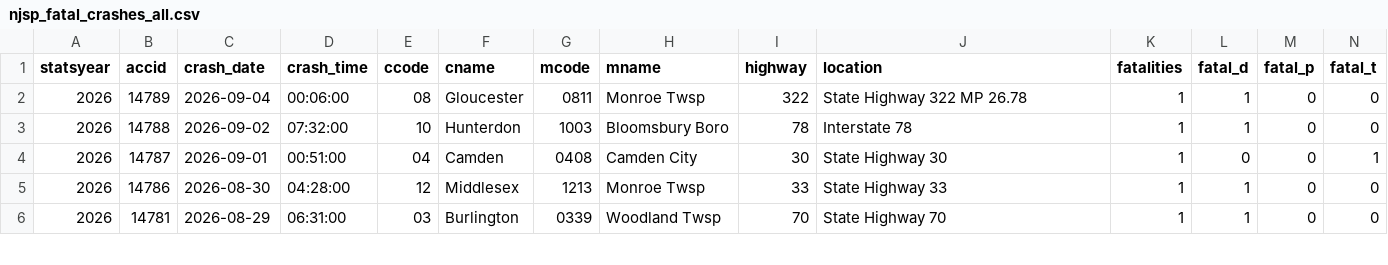
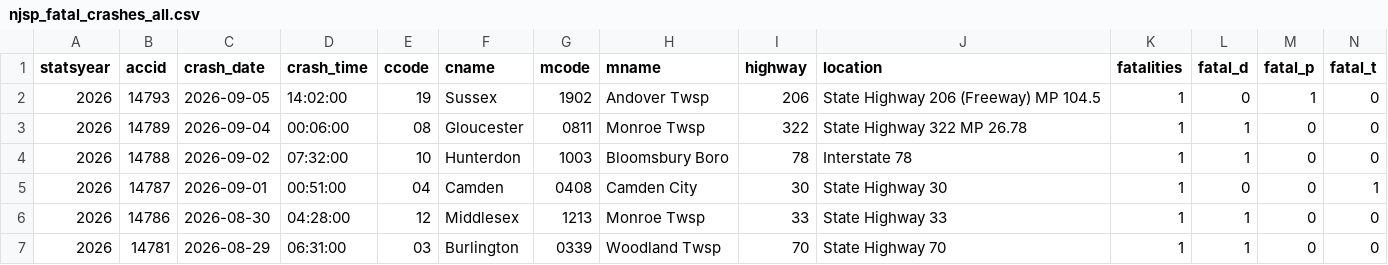
Before and after one commit to unneccesary-roughage/nj-crashes, a CSV file: exports/njsp_fatal_crashes_all.csv, drawn as a sheet; only a part is shown; rows hold the shown columns only; the diff names each change by its address in the sheet, - before the commit and + after, or states it on an @@ line.

```diff
--- a/exports/njsp_fatal_crashes_all.csv
+++ b/exports/njsp_fatal_crashes_all.csv
+row 2: 2026 | 14793 | 2026-09-05 | 14:02:00 | 19 | Sussex | 1902 | Andover Twsp | 206 | State Highway 206 (Freeway) MP 104.5 | 1 | 0 | 1 | 0
```
Also changed, not shown: exports/njsp_monthly_totals_by_year.csv, 4 other files.
